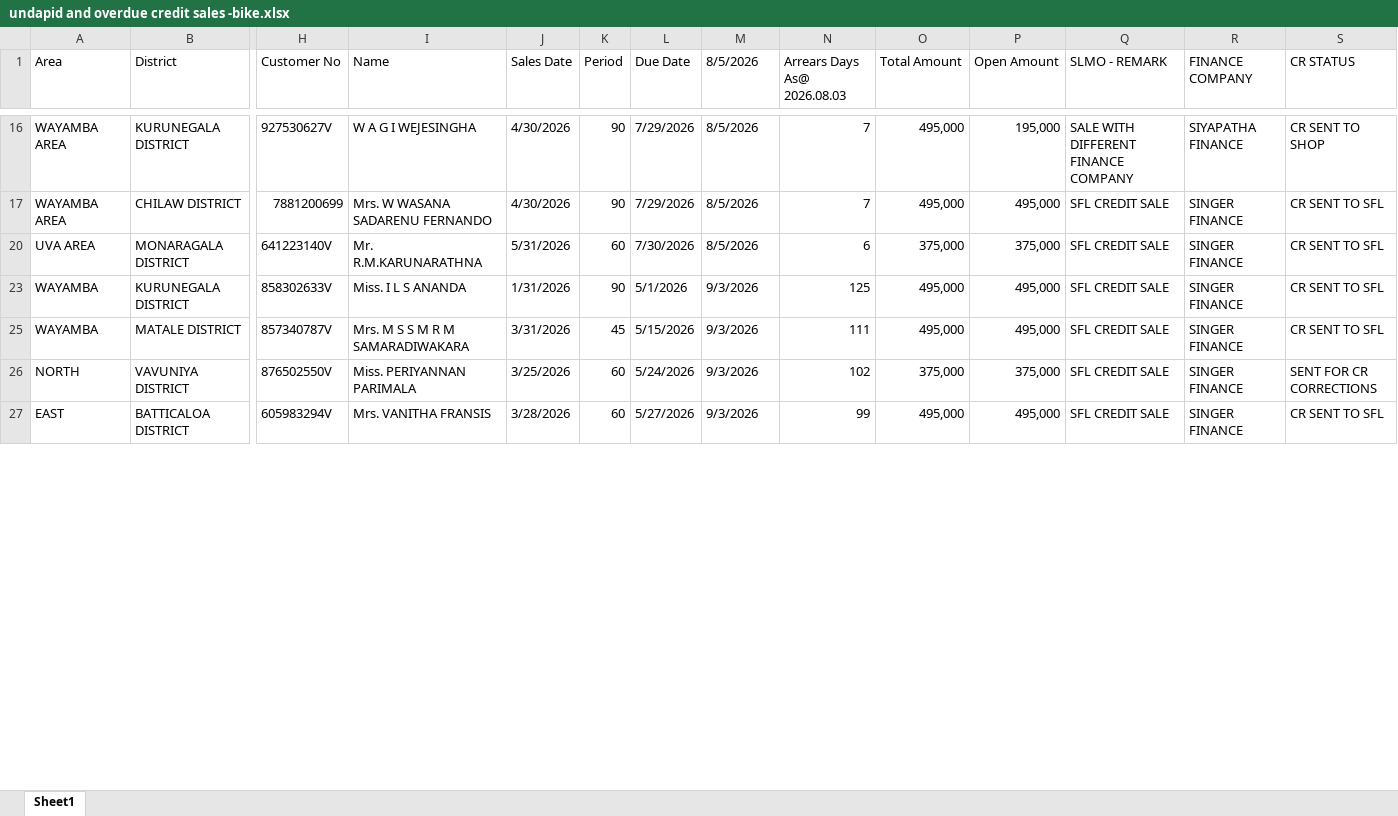
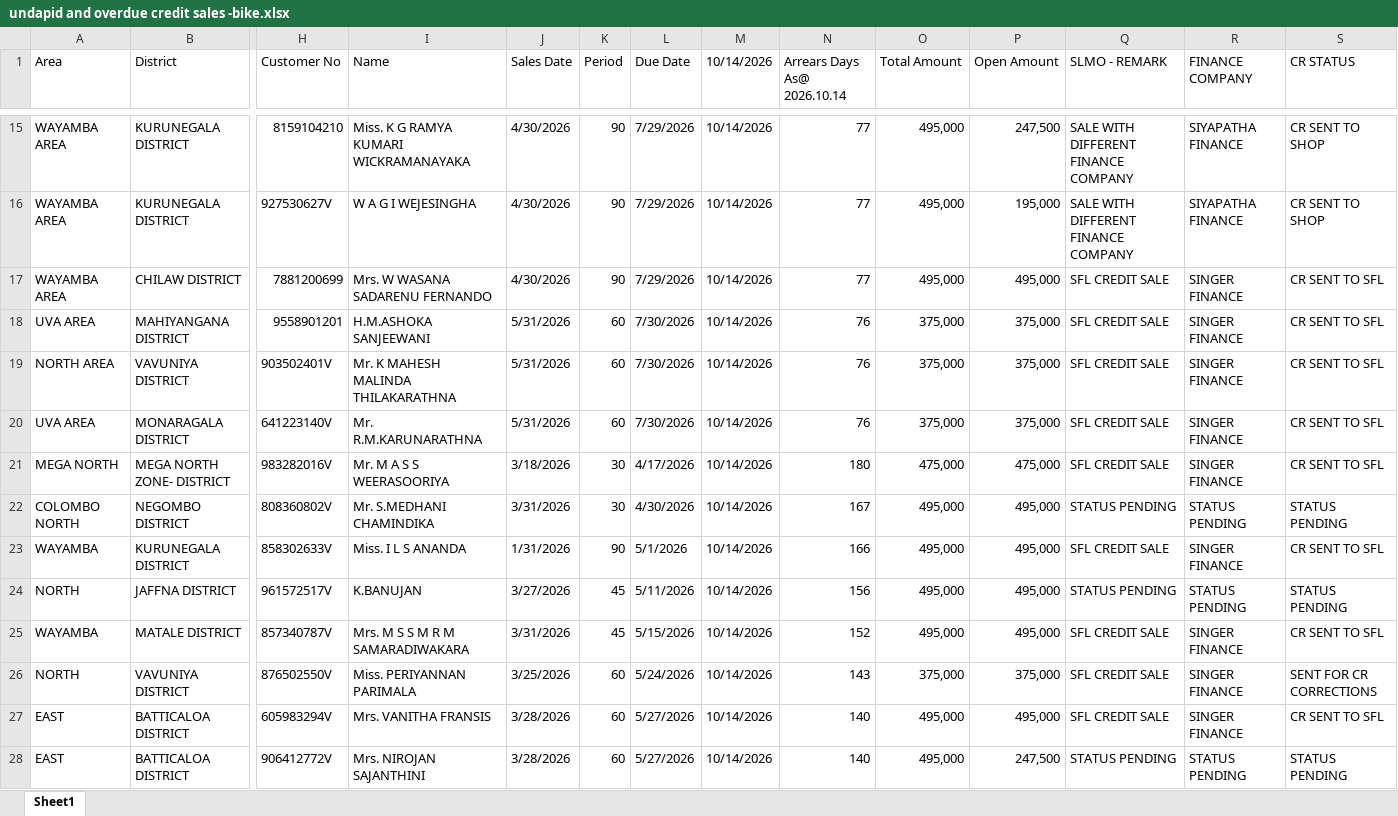
Before and after one commit to dihanK/UNPAID-AND-OVERDUE-CREDIT-SALES---BIKES, an Excel workbook: undapid and overdue credit sales -bike.xlsx, sheet Sheet1, drawn as a sheet; only a part is shown, gaps mark what is left out; values as stored, in another font and other column widths than the file's, no cell formats; conditional formats not drawn; rows hold the shown columns only; the diff covers the shown part only; the diff names each change by its address in the sheet, - before the commit and + after, or states it on an @@ line.

Commit message:
changes

```diff
--- a/undapid and overdue credit sales -bike.xlsx (sheet Sheet1)
+++ b/undapid and overdue credit sales -bike.xlsx (sheet Sheet1)
-M1: 8/5/2026
+M1: 10/14/2026
-N1: Arrears Days As@ 2026.08.03
+N1: Arrears Days As@ 2026.10.14
+row 15: WAYAMBA AREA | KURUNEGALA DISTRICT | 8159104210 | Miss. K G RAMYA KUMARI WICKRAMANAYAKA | 4/30/2026 | 90 | 7/29/2026 | 10/14/2026 | 77 | 495,000 | 247,500 | SALE WITH DIFFERENT FINANCE COMPANY | SIYAPATHA FINANCE | CR SENT TO SHOP
-M16:M17 (10/14/2026): 8/5/2026
+M16:M17 (10/14/2026): 10/14/2026
-N16:N17 (Arrears Days As@ 2026.10.14): 7
+N16:N17 (Arrears Days As@ 2026.10.14): 77
+row 18: UVA AREA | MAHIYANGANA DISTRICT | 9558901201 | H.M.ASHOKA SANJEEWANI | 5/31/2026 | 60 | 7/30/2026 | 10/14/2026 | 76 | 375,000 | 375,000 | SFL CREDIT SALE | SINGER FINANCE | CR SENT TO SFL
+row 19: NORTH AREA | VAVUNIYA DISTRICT | 903502401V | Mr. K MAHESH MALINDA THILAKARATHNA | 5/31/2026 | 60 | 7/30/2026 | 10/14/2026 | 76 | 375,000 | 375,000 | SFL CREDIT SALE | SINGER FINANCE | CR SENT TO SFL
-M20 (10/14/2026): 8/5/2026
+M20 (10/14/2026): 10/14/2026
-N20 (Arrears Days As@ 2026.10.14): 6
+N20 (Arrears Days As@ 2026.10.14): 76
+row 21: MEGA NORTH | MEGA NORTH ZONE- DISTRICT | 983282016V | Mr. M A S S WEERASOORIYA | 3/18/2026 | 30 | 4/17/2026 | 10/14/2026 | 180 | 475,000 | 475,000 | SFL CREDIT SALE | SINGER FINANCE | CR SENT TO SFL
+row 22: COLOMBO NORTH | NEGOMBO DISTRICT | 808360802V | Mr. S.MEDHANI CHAMINDIKA | 3/31/2026 | 30 | 4/30/2026 | 10/14/2026 | 167 | 495,000 | 495,000 | STATUS PENDING | STATUS PENDING | STATUS PENDING
-M23 (10/14/2026): 9/3/2026
+M23 (10/14/2026): 10/14/2026
-N23 (Arrears Days As@ 2026.10.14): 125
+N23 (Arrears Days As@ 2026.10.14): 166
+row 24: NORTH | JAFFNA DISTRICT | 961572517V | K.BANUJAN | 3/27/2026 | 45 | 5/11/2026 | 10/14/2026 | 156 | 495,000 | 495,000 | STATUS PENDING | STATUS PENDING | STATUS PENDING
-M25:M27 (10/14/2026): 9/3/2026
+M25:M27 (10/14/2026): 10/14/2026
-N25 (Arrears Days As@ 2026.10.14): 111
+N25 (Arrears Days As@ 2026.10.14): 152
-N26 (Arrears Days As@ 2026.10.14): 102
+N26 (Arrears Days As@ 2026.10.14): 143
-N27 (Arrears Days As@ 2026.10.14): 99
+N27 (Arrears Days As@ 2026.10.14): 140
+row 28: EAST | BATTICALOA DISTRICT | 906412772V | Mrs. NIROJAN SAJANTHINI | 3/28/2026 | 60 | 5/27/2026 | 10/14/2026 | 140 | 495,000 | 247,500 | STATUS PENDING | STATUS PENDING | STATUS PENDING
```
Also changed, not shown: 67 added rows and 88 edited cells elsewhere in this sheet, cell formats, hidden cells.
